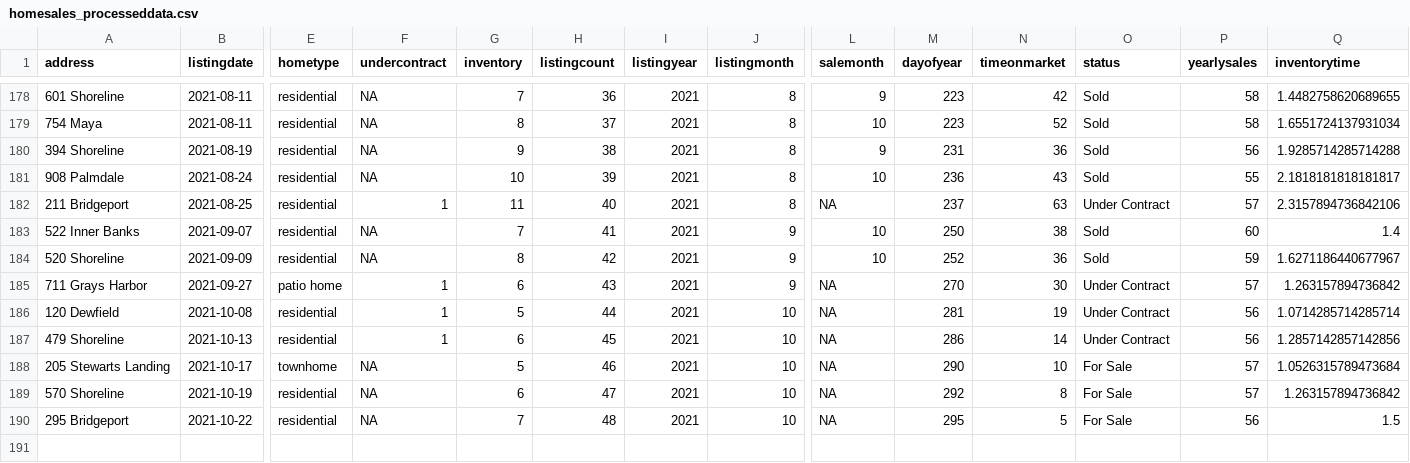
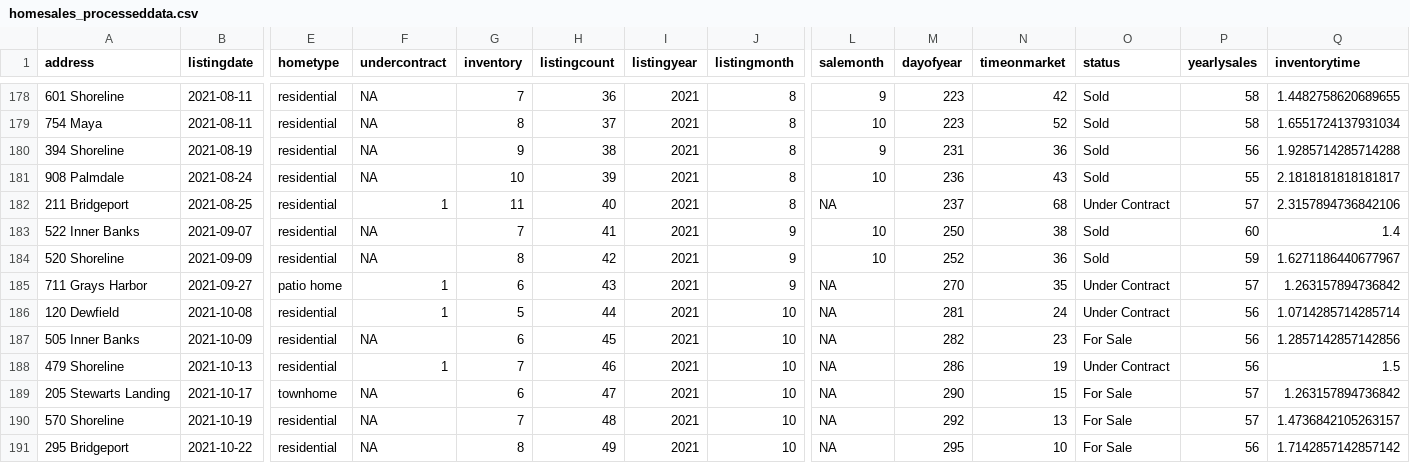
Before and after one commit to robhanssen/glenlake-homesales-old, a CSV file: data/homesales_processeddata.csv, drawn as a sheet; only a part is shown, gaps mark what is left out; addresses are those after the commit; rows hold the shown columns only; the diff names each change by its address in the sheet, - before the commit and + after, or states it on an @@ line.

Commit message:
update 11/01 returned listing

```diff
--- a/data/homesales_processeddata.csv
+++ b/data/homesales_processeddata.csv
-N182 (timeonmarket): 63
+N182 (timeonmarket): 68
-N185 (timeonmarket): 30
+N185 (timeonmarket): 35
-N186 (timeonmarket): 19
+N186 (timeonmarket): 24
+row 187: 505 Inner Banks | 2021-10-09 | residential | NA | 6 | 45 | 2021 | 10 | NA | 282 | 23 | For Sale | 56 | 1.2857142857142856
-G188 (inventory): 6
+G188 (inventory): 7
-H188 (listingcount): 45
+H188 (listingcount): 46
-N188 (timeonmarket): 14
+N188 (timeonmarket): 19
-Q188 (inventorytime): 1.2857142857142856
+Q188 (inventorytime): 1.5
-G189 (inventory): 5
+G189 (inventory): 6
-H189 (listingcount): 46
+H189 (listingcount): 47
-N189 (timeonmarket): 10
+N189 (timeonmarket): 15
-Q189 (inventorytime): 1.0526315789473684
+Q189 (inventorytime): 1.263157894736842
-G190 (inventory): 6
+G190 (inventory): 7
-H190 (listingcount): 47
+H190 (listingcount): 48
-N190 (timeonmarket): 8
+N190 (timeonmarket): 13
-Q190 (inventorytime): 1.263157894736842
+Q190 (inventorytime): 1.4736842105263157
-G191 (inventory): 7
+G191 (inventory): 8
-H191 (listingcount): 48
+H191 (listingcount): 49
-N191 (timeonmarket): 5
+N191 (timeonmarket): 10
-Q191 (inventorytime): 1.5
+Q191 (inventorytime): 1.7142857142857142
```
Also changed, not shown: data/listing-overview-by-year.csv, data/median-time-on-market.csv, 27 other files.
